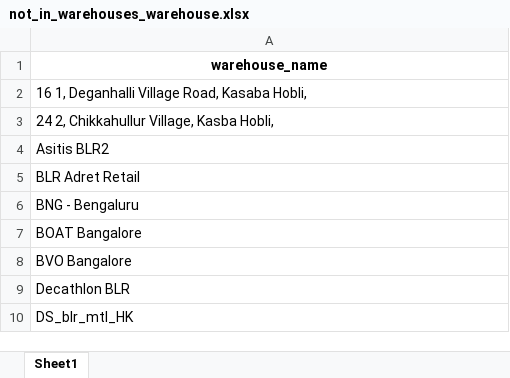
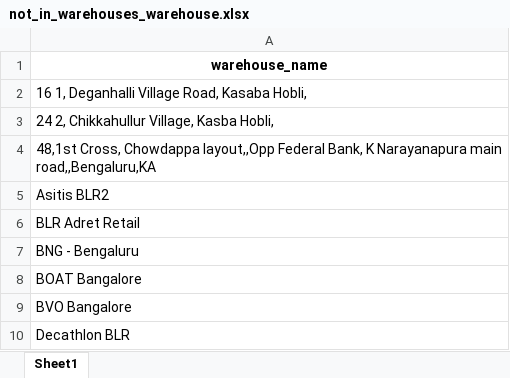
Before and after one commit to akshaygrows/geoboards, an Excel workbook: not_in_warehouses_warehouse.xlsx, sheet Sheet1, drawn as a sheet; only a part is shown; the shorter side is filled out with more unchanged rows; values as stored, in another font and other column widths than the file's, no borders; the diff names each change by its address in the sheet, - before the commit and + after, or states it on an @@ line.

```diff
--- a/not_in_warehouses_warehouse.xlsx (sheet Sheet1)
+++ b/not_in_warehouses_warehouse.xlsx (sheet Sheet1)
+row 4: 48,1st Cross, Chowdappa layout,,Opp Federal Bank, K Narayanapura main road,,Bengaluru,KA
```
Also changed, not shown: orders.xlsx, 2 other files.
